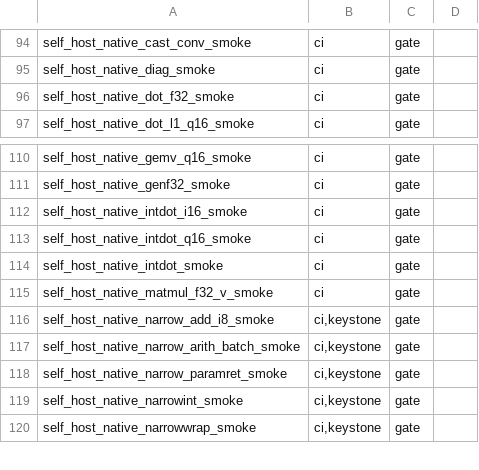
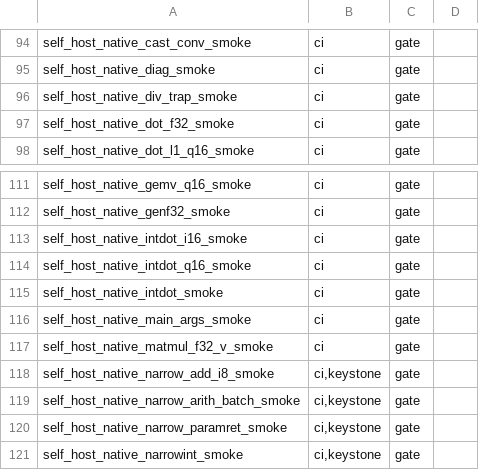
Before and after one commit to star-ga/mind, a TSV file: examples/mindc_mind/SMOKE_WIRING.tsv, drawn as a sheet; only a part is shown, gaps mark what is left out; the shorter side is filled out with more unchanged rows; the diff names each change by its address in the sheet, - before the commit and + after, or states it on an @@ line.

Commit message:
feat(self-host): seed lane w4b-w2 round 2 (gates per lane report)

```diff
--- a/examples/mindc_mind/SMOKE_WIRING.tsv
+++ b/examples/mindc_mind/SMOKE_WIRING.tsv
+row 96: self_host_native_div_trap_smoke | ci | gate
+row 116: self_host_native_main_args_smoke | ci | gate
```
Also changed, not shown: 13 other files.
